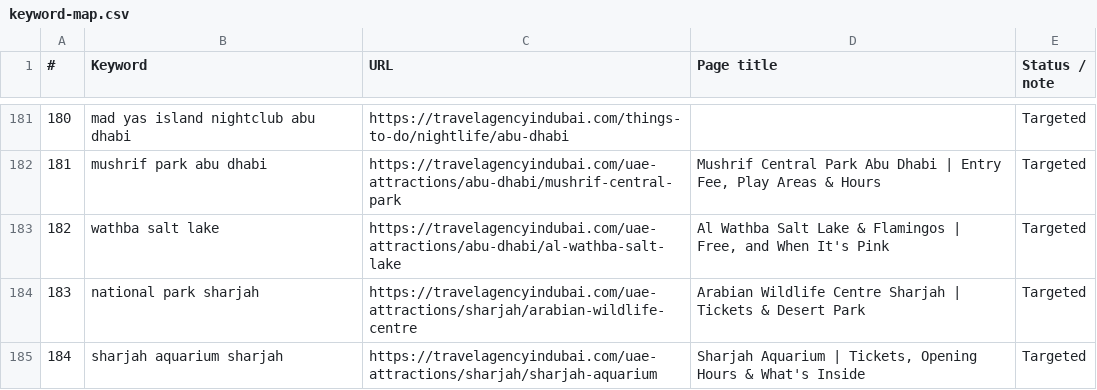
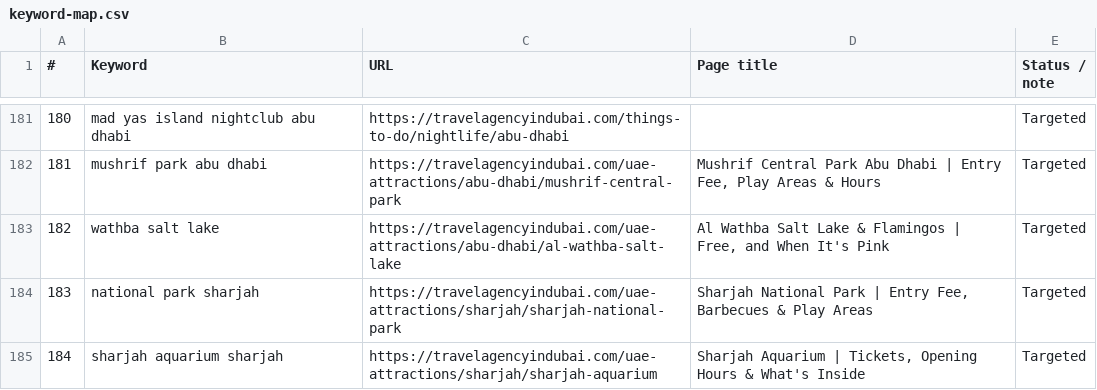
Before and after one commit to asadali7755/travelAgencyInDubai, a CSV file: seo/keyword-map.csv, drawn as a sheet; only a part is shown, gaps mark what is left out; the diff covers the shown part only.

```diff
--- a/seo/keyword-map.csv
+++ b/seo/keyword-map.csv
@@ -183,3 +183,3 @@
 182,wathba salt lake,https://travelagencyindubai.com/uae-attractions/abu-dhabi/al-wathba-salt-lake,"Al Wathba Salt Lake & Flamingos | Free, and When It's Pink",Targeted
-183,national park sharjah,https://travelagencyindubai.com/uae-attractions/sharjah/arabian-wildlife-centre,Arabian Wildlife Centre Sharjah | Tickets & Desert Park,Targeted
+183,national park sharjah,https://travelagencyindubai.com/uae-attractions/sharjah/sharjah-national-park,"Sharjah National Park | Entry Fee, Barbecues & Play Areas",Targeted
 184,sharjah aquarium sharjah,https://travelagencyindubai.com/uae-attractions/sharjah/sharjah-aquarium,"Sharjah Aquarium | Tickets, Opening Hours & What's Inside",Targeted
```
Also changed, not shown: 13 edited cells elsewhere in this file, 49 other files.
